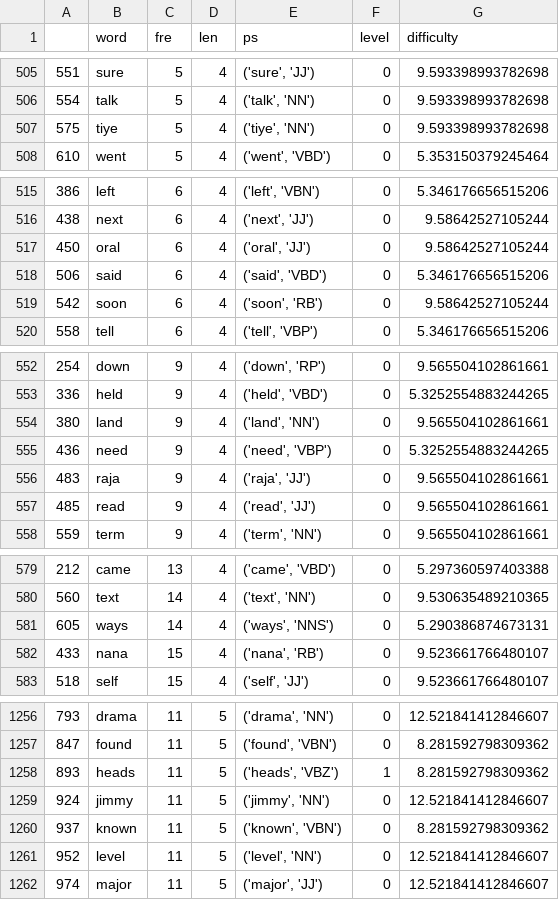
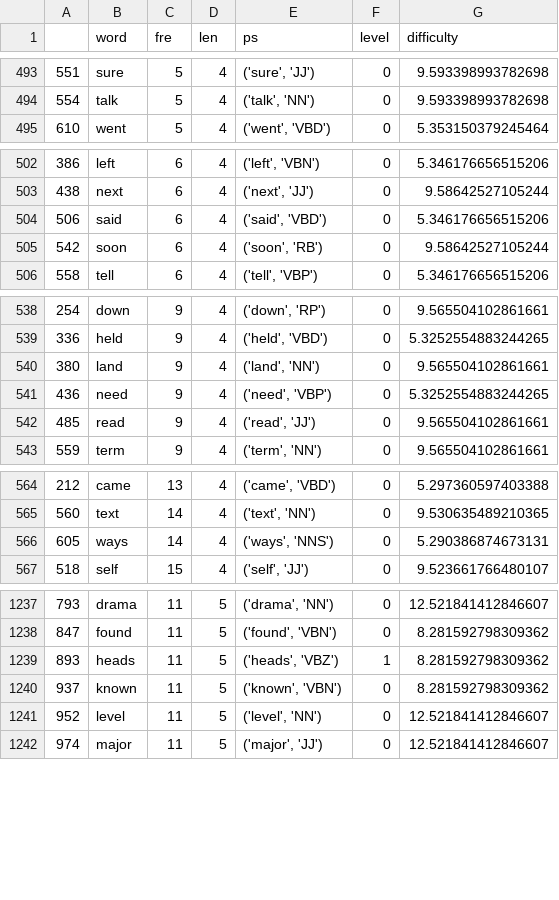
Before and after one commit to tjasagumilar/LinguaLearn, a CSV file: server/csvBesede.csv, drawn as a sheet; only a part is shown, gaps mark what is left out; the diff covers the shown part only; the diff names each change by its address in the sheet, - before the commit and + after, or states it on an @@ line.

```diff
--- a/server/csvBesede.csv
+++ b/server/csvBesede.csv
-row 507: 575 | tiye | 5 | 4 | ('tiye', 'NN') | 0 | 9.593398993782698
-row 517: 450 | oral | 6 | 4 | ('oral', 'JJ') | 0 | 9.58642527105244
-row 556: 483 | raja | 9 | 4 | ('raja', 'JJ') | 0 | 9.565504102861661
-row 582: 433 | nana | 15 | 4 | ('nana', 'RB') | 0 | 9.523661766480107
-row 1259: 924 | jimmy | 11 | 5 | ('jimmy', 'NN') | 0 | 12.521841412846607
```
Also changed, not shown: 18 removed rows and 5 edited cells elsewhere in this file, 12 other files.
